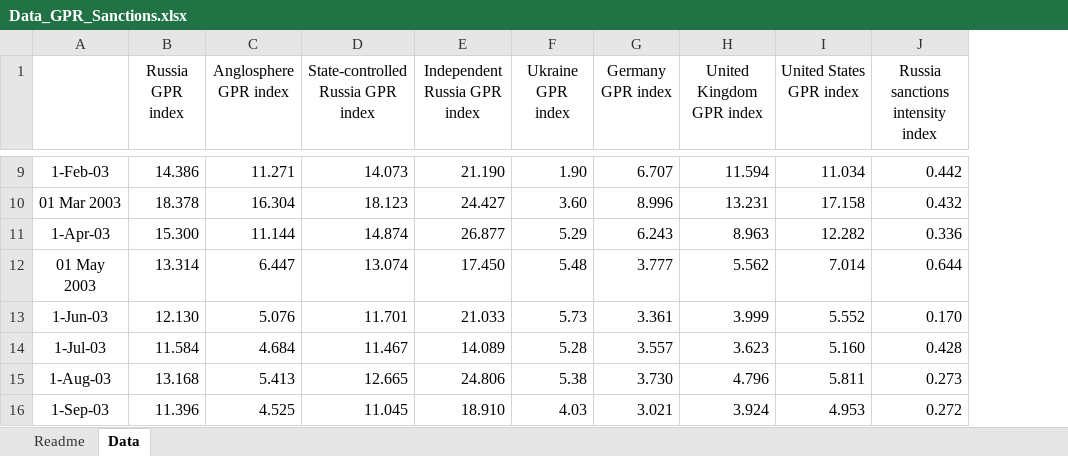
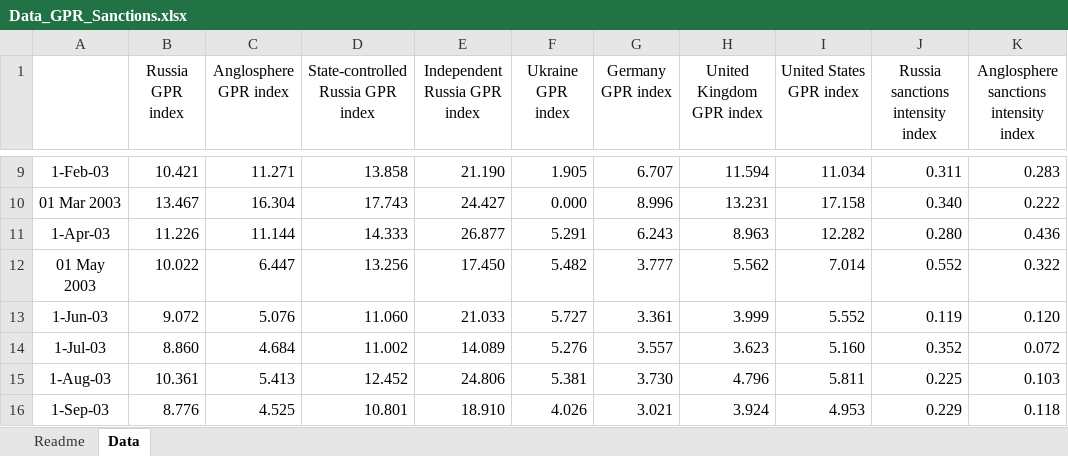
Before and after one commit to Matthias-Rottner/Files, an Excel workbook: Data_GPR_Sanctions.xlsx, sheet Data, drawn as a sheet; only a part is shown, gaps mark what is left out; values as stored, in another font and other column widths than the file's, no borders; the diff covers the shown part only; the diff names each change by its address in the sheet, - before the commit and + after, or states it on an @@ line.

```diff
--- a/Data_GPR_Sanctions.xlsx (sheet Data)
+++ b/Data_GPR_Sanctions.xlsx (sheet Data)
+column K, row 1: Anglosphere sanctions intensity index; rows 9-16: 0.283 | 0.222 | 0.436 | 0.322 | 0.120 | 0.072 | 0.103 | 0.118
-B9 (Russia GPR index): 14.386
+B9 (Russia GPR index): 10.421
-D9: 14.073
+D9: 13.858
-F9 (Ukraine GPR index): 1.90
+F9 (Ukraine GPR index): 1.905
-J9 (Russia sanctions intensity index): 0.442
+J9 (Russia sanctions intensity index): 0.311
-B10 (Russia GPR index): 18.378
+B10 (Russia GPR index): 13.467
-D10: 18.123
+D10: 17.743
-F10 (Ukraine GPR index): 3.60
+F10 (Ukraine GPR index): 0.000
-J10 (Russia sanctions intensity index): 0.432
+J10 (Russia sanctions intensity index): 0.340
-B11 (Russia GPR index): 15.300
+B11 (Russia GPR index): 11.226
-D11: 14.874
+D11: 14.333
-F11 (Ukraine GPR index): 5.29
+F11 (Ukraine GPR index): 5.291
-J11 (Russia sanctions intensity index): 0.336
+J11 (Russia sanctions intensity index): 0.280
-B12 (Russia GPR index): 13.314
+B12 (Russia GPR index): 10.022
-D12: 13.074
+D12: 13.256
-F12 (Ukraine GPR index): 5.48
+F12 (Ukraine GPR index): 5.482
-J12 (Russia sanctions intensity index): 0.644
+J12 (Russia sanctions intensity index): 0.552
-B13 (Russia GPR index): 12.130
+B13 (Russia GPR index): 9.072
-D13: 11.701
+D13: 11.060
-F13 (Ukraine GPR index): 5.73
+F13 (Ukraine GPR index): 5.727
-J13 (Russia sanctions intensity index): 0.170
+J13 (Russia sanctions intensity index): 0.119
-B14 (Russia GPR index): 11.584
+B14 (Russia GPR index): 8.860
-D14: 11.467
+D14: 11.002
-F14 (Ukraine GPR index): 5.28
+F14 (Ukraine GPR index): 5.276
-J14 (Russia sanctions intensity index): 0.428
+J14 (Russia sanctions intensity index): 0.352
-B15 (Russia GPR index): 13.168
+B15 (Russia GPR index): 10.361
-D15: 12.665
+D15: 12.452
-F15 (Ukraine GPR index): 5.38
+F15 (Ukraine GPR index): 5.381
-J15 (Russia sanctions intensity index): 0.273
+J15 (Russia sanctions intensity index): 0.225
-B16 (Russia GPR index): 11.396
+B16 (Russia GPR index): 8.776
-D16: 11.045
+D16: 10.801
-F16 (Ukraine GPR index): 4.03
+F16 (Ukraine GPR index): 4.026
-J16 (Russia sanctions intensity index): 0.272
+J16 (Russia sanctions intensity index): 0.229
```
Also changed, not shown: 15 added rows and 985 edited cells elsewhere in this sheet.
